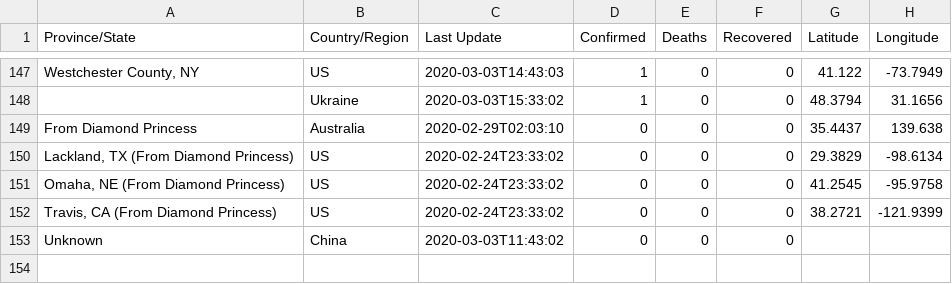
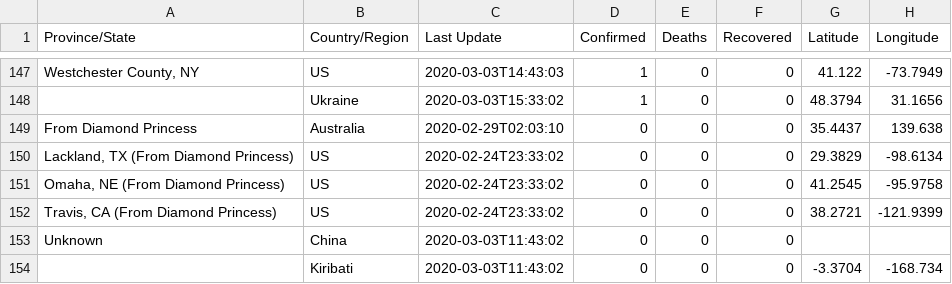
Before and after one commit to leafwind/COVID-19-Taiwan, a CSV file: csse_covid_19_data/csse_covid_19_daily_reports/03-03-2020.csv, drawn as a sheet; only a part is shown, gaps mark what is left out; the diff names each change by its address in the sheet, - before the commit and + after, or states it on an @@ line.

```diff
--- a/csse_covid_19_data/csse_covid_19_daily_reports/03-03-2020.csv
+++ b/csse_covid_19_data/csse_covid_19_daily_reports/03-03-2020.csv
+row 154:  | Kiribati | 2020-03-03T11:43:02 | 0 | 0 | 0 | -3.3704 | -168.734
```
Also changed, not shown: csse_covid_19_data/csse_covid_19_daily_reports/03-01-2020.csv, csse_covid_19_data/csse_covid_19_daily_reports/03-02-2020.csv, 46 other files.
